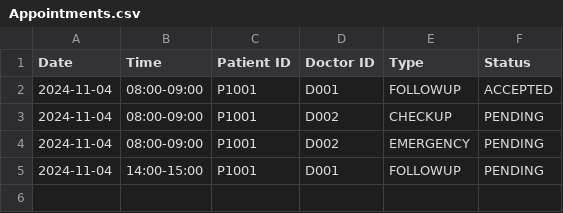
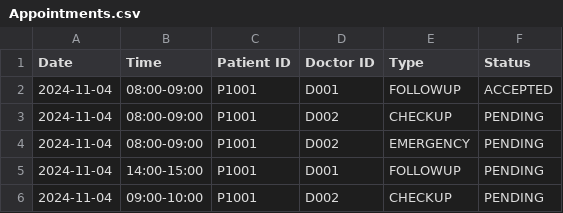
Before and after one commit to yuzhengwen/HospitalManagementSystem, a CSV file: CSV/Appointments.csv (was src/CSV/Appointments.csv), drawn as a sheet; the diff names each change by its address in the sheet, - before the commit and + after, or states it on an @@ line.

```diff
--- a/src/CSV/Appointments.csv
+++ b/CSV/Appointments.csv
+row 6: 2024-11-04 | 09:00-10:00 | P1001 | D002 | CHECKUP | PENDING
```
Also changed, not shown: 60 other files.
